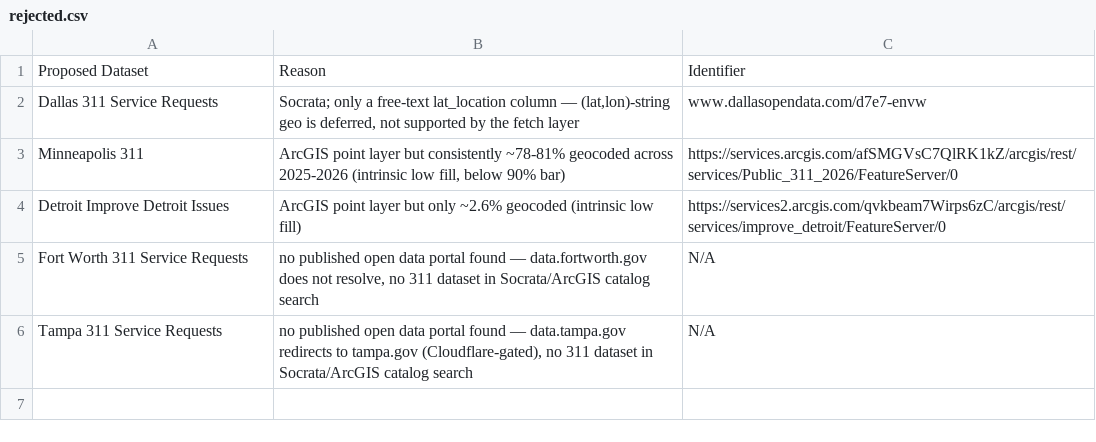
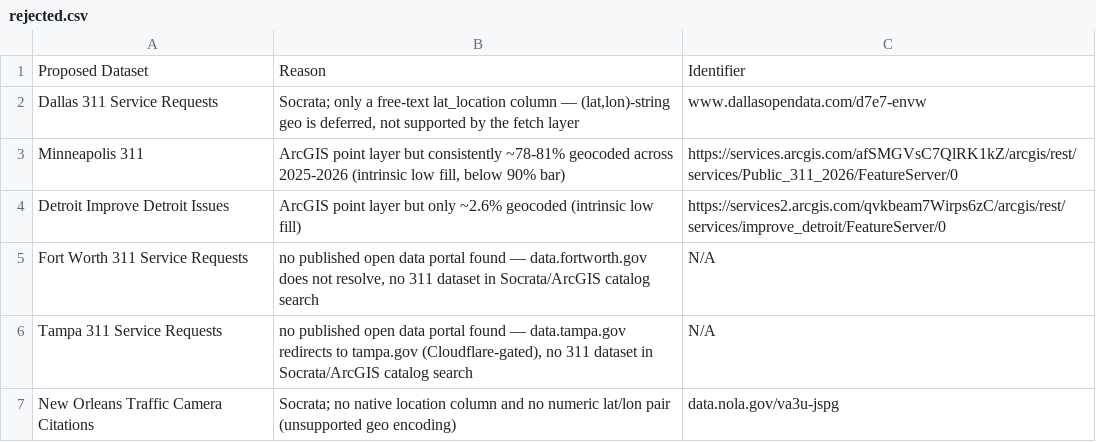
Before and after one commit to micahyoung/opendata-explorer, a CSV file: src/config/datasets/rejected.csv, drawn as a sheet.

```diff
--- a/src/config/datasets/rejected.csv
+++ b/src/config/datasets/rejected.csv
@@ -6 +6,2 @@ Fort Worth 311 Service Requests,"no published open data portal found — data.fo
 Tampa 311 Service Requests,"no published open data portal found — data.tampa.gov redirects to tampa.gov (Cloudflare-gated), no 311 dataset in Socrata/ArcGIS catalog search",N/A
+New Orleans Traffic Camera Citations,"Socrata; no native location column and no numeric lat/lon pair (unsupported geo encoding)",data.nola.gov/va3u-jspg
```
